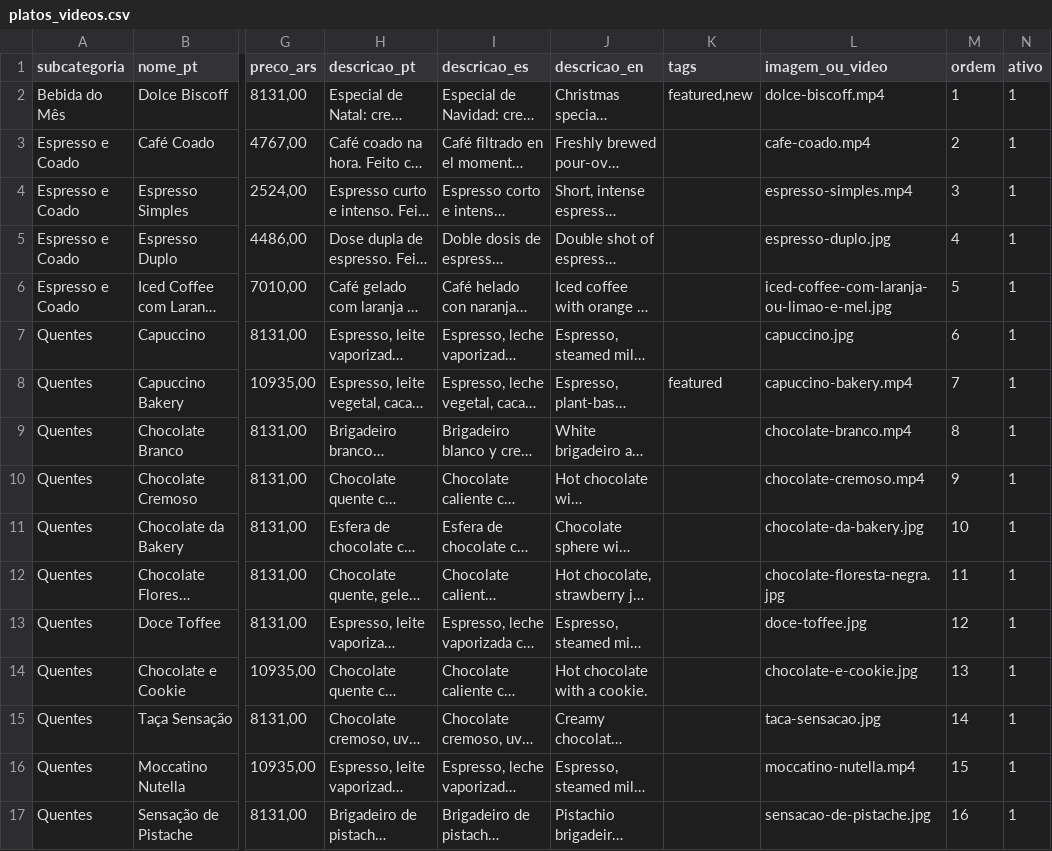
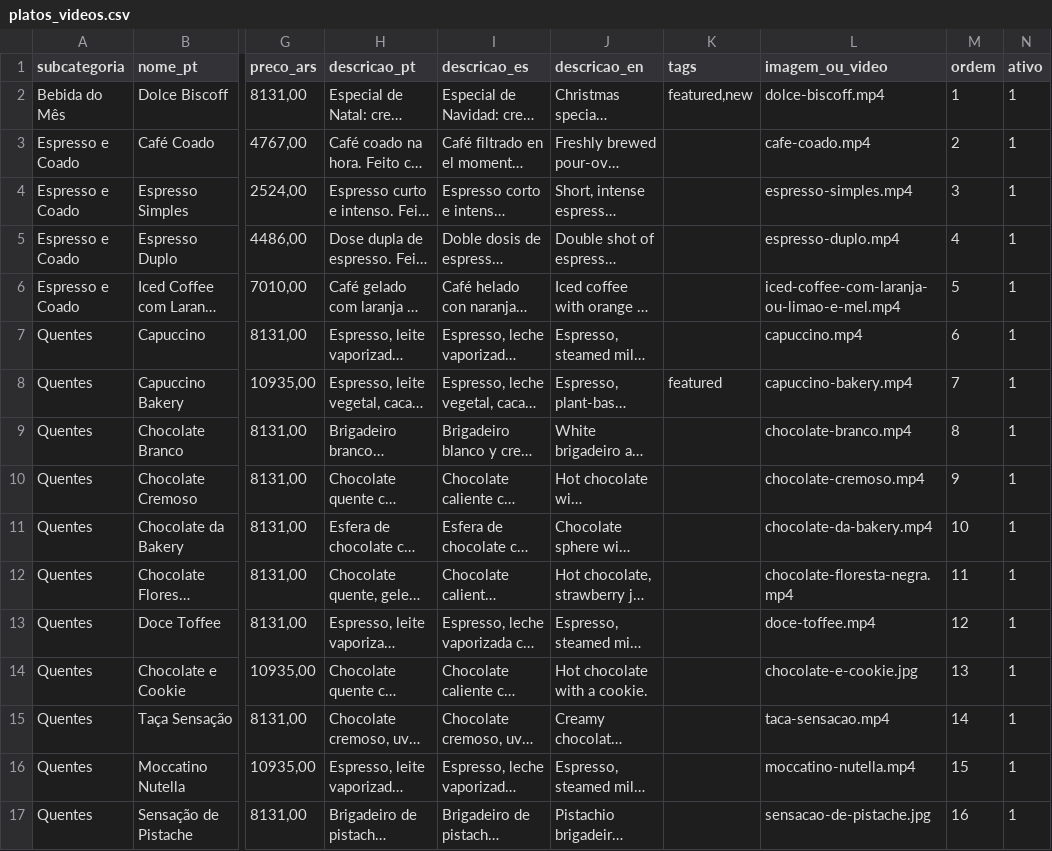
Before and after one commit to AgustinBraida/menuqr-videos, a CSV file: jose-bakery/platos_videos.csv, drawn as a sheet; only a part is shown, gaps mark what is left out; long unchanged cells end in …; the diff covers the shown part only; the diff names each change by its address in the sheet, - before the commit and + after, or states it on an @@ line.

```diff
--- a/jose-bakery/platos_videos.csv
+++ b/jose-bakery/platos_videos.csv
-L5 (imagem_ou_video): espresso-duplo.jpg
+L5 (imagem_ou_video): espresso-duplo.mp4
-L6 (imagem_ou_video): iced-coffee-com-laranja-ou-limao-e-mel.jpg
+L6 (imagem_ou_video): iced-coffee-com-laranja-ou-limao-e-mel.mp4
-L7 (imagem_ou_video): capuccino.jpg
+L7 (imagem_ou_video): capuccino.mp4
-L11 (imagem_ou_video): chocolate-da-bakery.jpg
+L11 (imagem_ou_video): chocolate-da-bakery.mp4
-L12 (imagem_ou_video): chocolate-floresta-negra.jpg
+L12 (imagem_ou_video): chocolate-floresta-negra.mp4
-L13 (imagem_ou_video): doce-toffee.jpg
+L13 (imagem_ou_video): doce-toffee.mp4
-L15 (imagem_ou_video): taca-sensacao.jpg
+L15 (imagem_ou_video): taca-sensacao.mp4
```
Also changed, not shown: 31 edited cells elsewhere in this file, 2 other files.
